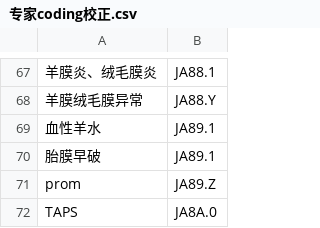
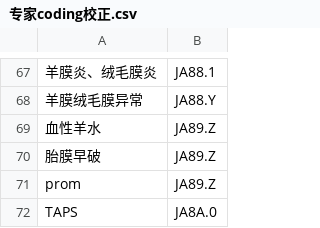
Before and after one commit to AndyCycle/gestational-icd11-diagnosis-mapping, a CSV file: 专家coding校正.csv, drawn as a sheet; only a part is shown, gaps mark what is left out; the diff names each change by its address in the sheet, - before the commit and + after, or states it on an @@ line.

Commit message:
优化了胎膜早破细分类编码

```diff
--- a/专家coding校正.csv
+++ b/专家coding校正.csv
-B69:B70: JA89.1
+B69:B70: JA89.Z
```
